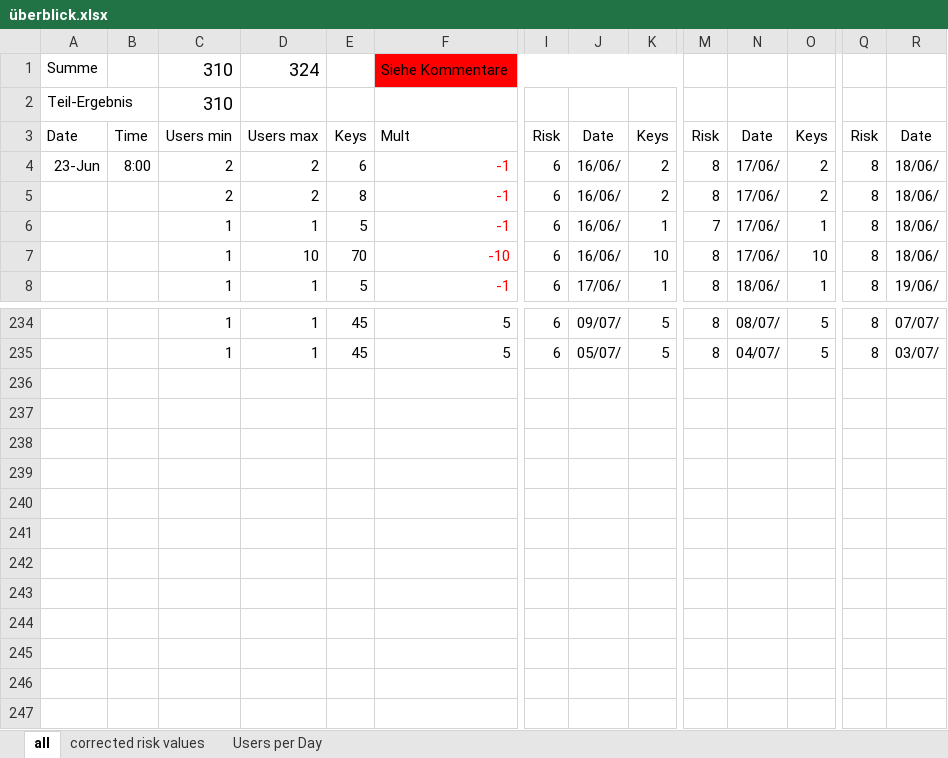
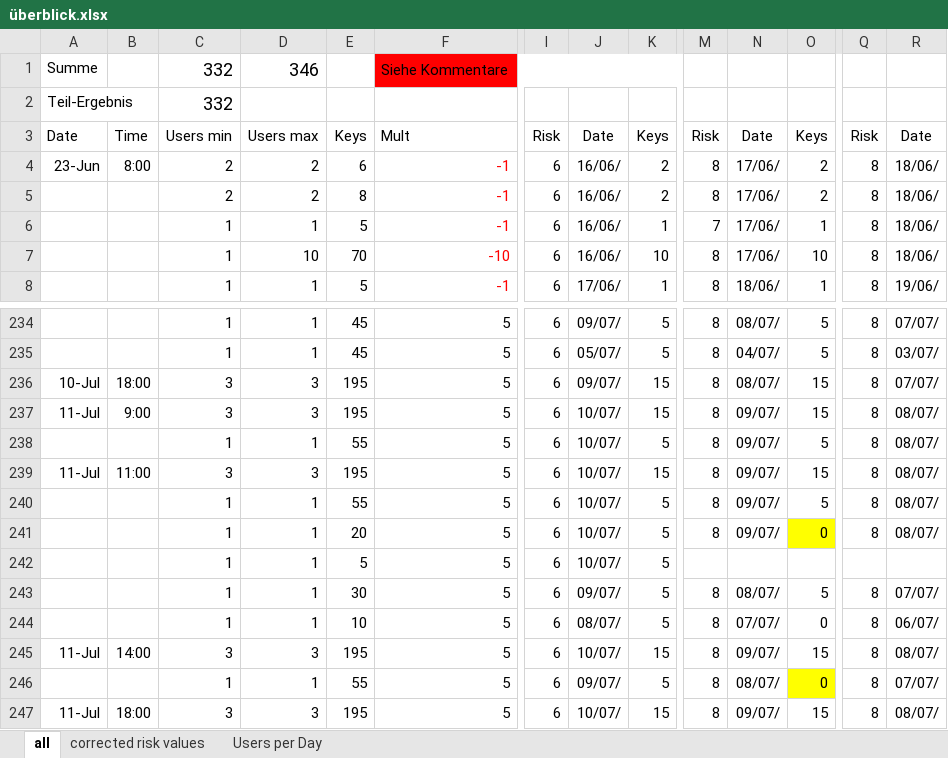
Before and after one commit to Tho-Mat/corona-stuff, an Excel workbook: überblick.xlsx, sheet all, drawn as a sheet; only a part is shown, gaps mark what is left out; values as stored, in another font and other column widths than the file's, no borders; conditional formats not drawn; rows hold the shown columns only; the diff names each change by its address in the sheet, - before the commit and + after, or states it on an @@ line.

```diff
--- a/überblick.xlsx (sheet all)
+++ b/überblick.xlsx (sheet all)
-C1:C2: 310
+C1:C2: 332
-D1: 324
+D1: 346
+row 236: 10-Jul | 18:00 | 3 | 3 | 195 | 5 | 6 | 09/07/ | 15 | 8 | 08/07/ | 15 | 8 | 07/07/
+row 237: 11-Jul | 9:00 | 3 | 3 | 195 | 5 | 6 | 10/07/ | 15 | 8 | 09/07/ | 15 | 8 | 08/07/
+row 238:  |  | 1 | 1 | 55 | 5 | 6 | 10/07/ | 5 | 8 | 09/07/ | 5 | 8 | 08/07/
+row 239: 11-Jul | 11:00 | 3 | 3 | 195 | 5 | 6 | 10/07/ | 15 | 8 | 09/07/ | 15 | 8 | 08/07/
+row 240:  |  | 1 | 1 | 55 | 5 | 6 | 10/07/ | 5 | 8 | 09/07/ | 5 | 8 | 08/07/
+row 241:  |  | 1 | 1 | 20 | 5 | 6 | 10/07/ | 5 | 8 | 09/07/ | 0 | 8 | 08/07/
+row 242:  |  | 1 | 1 | 5 | 5 | 6 | 10/07/ | 5
+row 243:  |  | 1 | 1 | 30 | 5 | 6 | 09/07/ | 5 | 8 | 08/07/ | 5 | 8 | 07/07/
+row 244:  |  | 1 | 1 | 10 | 5 | 6 | 08/07/ | 5 | 8 | 07/07/ | 0 | 8 | 06/07/
+row 245: 11-Jul | 14:00 | 3 | 3 | 195 | 5 | 6 | 10/07/ | 15 | 8 | 09/07/ | 15 | 8 | 08/07/
+row 246:  |  | 1 | 1 | 55 | 5 | 6 | 09/07/ | 5 | 8 | 08/07/ | 0 | 8 | 07/07/
+row 247: 11-Jul | 18:00 | 3 | 3 | 195 | 5 | 6 | 10/07/ | 15 | 8 | 09/07/ | 15 | 8 | 08/07/
```
Also changed, not shown: sheet corrected risk values, sheet Users per Day, charts or pictures, 1 other file.
